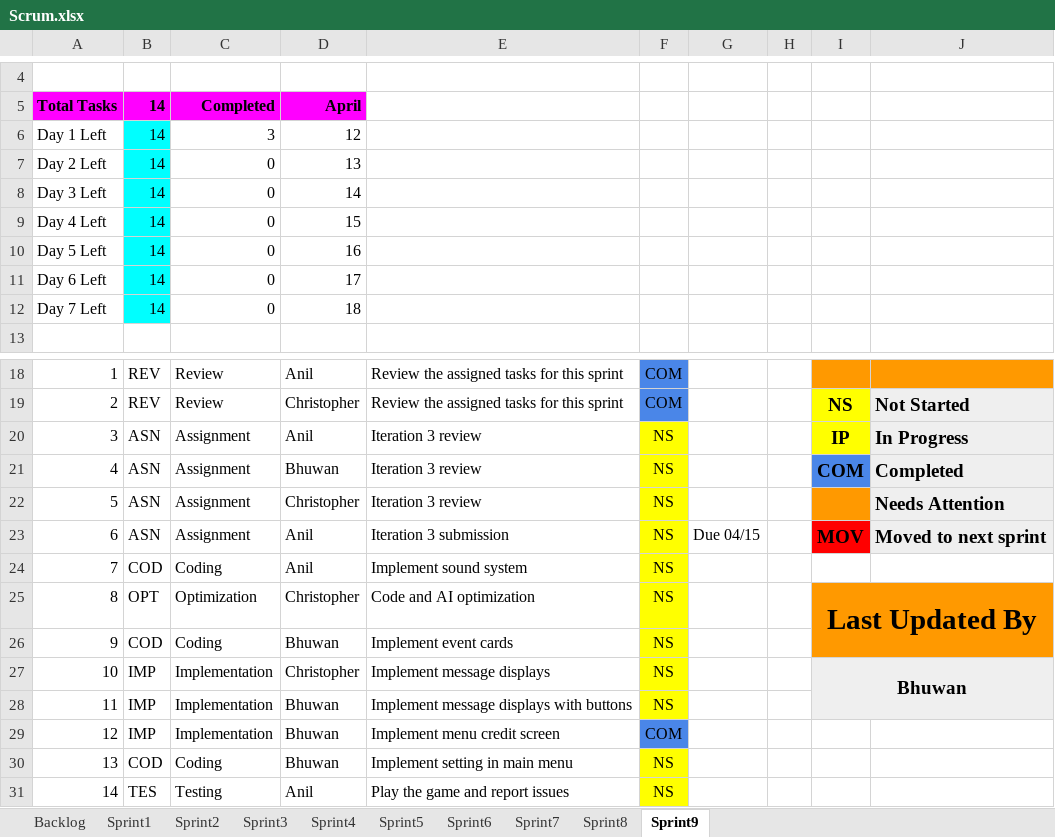
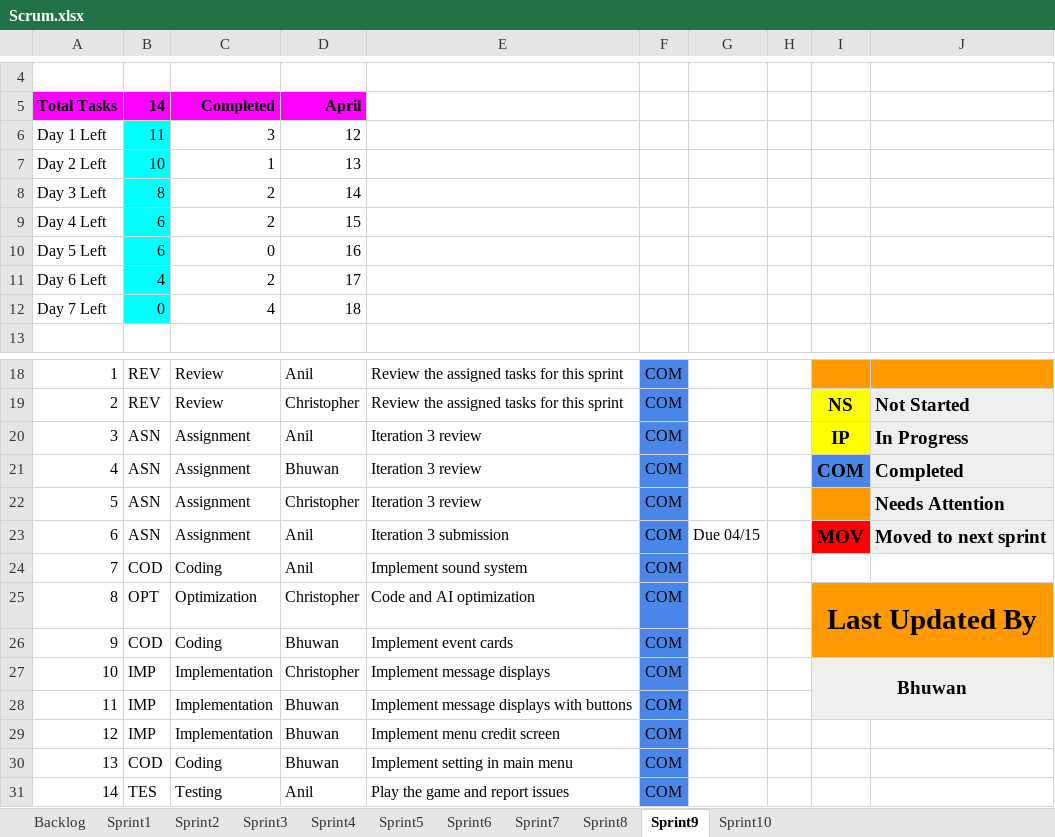
Before and after one commit to bhuwan-kc/DominionPursuit, an Excel workbook: Documents/Scrum.xlsx, sheet Sprint9, drawn as a sheet; only a part is shown, gaps mark what is left out; values as stored, in another font and other column widths than the file's, no borders; charts and pictures not drawn; the diff names each change by its address in the sheet, - before the commit and + after, or states it on an @@ line.

Commit message:
Updated scrum with sprint 10

```diff
--- a/Documents/Scrum.xlsx (sheet Sprint9)
+++ b/Documents/Scrum.xlsx (sheet Sprint9)
+sheet tab: Sprint10
-B6: 14
+B6: 11
-B7: 14
+B7: 10
-C7: 0
+C7: 1
-B8: 14
+B8: 8
-C8:C9: 0
+C8:C9: 2
-B9:B10: 14
+B9:B10: 6
-B11: 14
+B11: 4
-C11: 0
+C11: 2
-B12: 14
+B12: 0
-C12: 0
+C12: 4
-F20:F28: NS
+F20:F28: COM
-F20:F28 fill: #FFFF00
+F20:F28 fill: #4A86E8
-F30:F31: NS
+F30:F31: COM
-F30:F31 fill: #FFFF00
+F30:F31 fill: #4A86E8
```
Also changed, not shown: sheet Backlog, sheet Sprint1, sheet Sprint7, charts or pictures.
